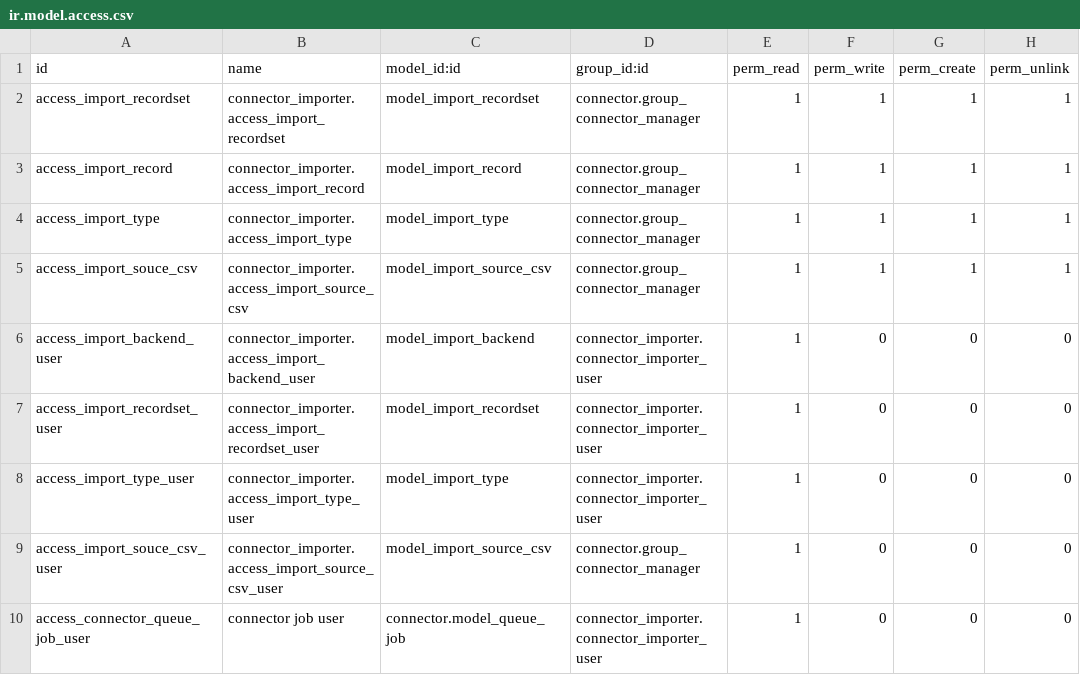
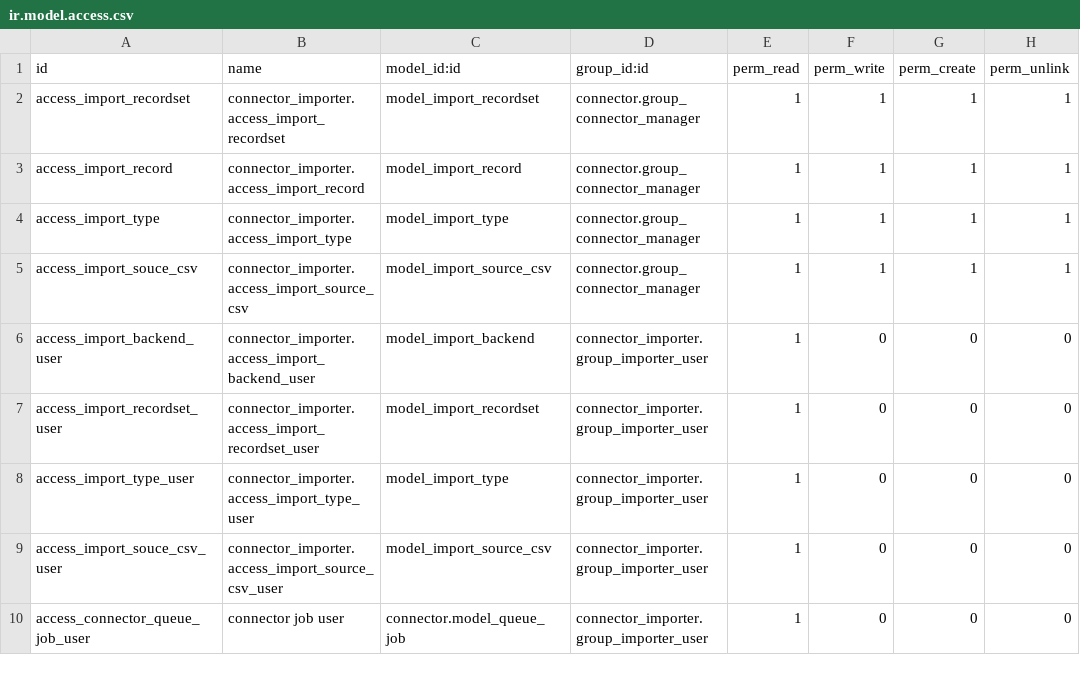
Before and after one commit to nilshamerlinck/connector-interfaces, a CSV file: connector_importer/security/ir.model.access.csv, drawn as a sheet.

```diff
--- a/connector_importer/security/ir.model.access.csv
+++ b/connector_importer/security/ir.model.access.csv
@@ -5,6 +5,6 @@ access_import_type,connector_importer.access_import_type,model_import_type,conne
 access_import_souce_csv,connector_importer.access_import_source_csv,model_import_source_csv,connector.group_connector_manager,1,1,1,1
-access_import_backend_user,connector_importer.access_import_backend_user,model_import_backend,connector_importer.connector_importer_user,1,0,0,0
-access_import_recordset_user,connector_importer.access_import_recordset_user,model_import_recordset,connector_importer.connector_importer_user,1,0,0,0
-access_import_type_user,connector_importer.access_import_type_user,model_import_type,connector_importer.connector_importer_user,1,0,0,0
-access_import_souce_csv_user,connector_importer.access_import_source_csv_user,model_import_source_csv,connector.group_connector_manager,1,0,0,0
-access_connector_queue_job_user,connector job user,connector.model_queue_job,connector_importer.connector_importer_user,1,0,0,0
+access_import_backend_user,connector_importer.access_import_backend_user,model_import_backend,connector_importer.group_importer_user,1,0,0,0
+access_import_recordset_user,connector_importer.access_import_recordset_user,model_import_recordset,connector_importer.group_importer_user,1,0,0,0
+access_import_type_user,connector_importer.access_import_type_user,model_import_type,connector_importer.group_importer_user,1,0,0,0
+access_import_souce_csv_user,connector_importer.access_import_source_csv_user,model_import_source_csv,connector_importer.group_importer_user,1,0,0,0
+access_connector_queue_job_user,connector job user,connector.model_queue_job,connector_importer.group_importer_user,1,0,0,0
```
Also changed, not shown: 29 other files.
